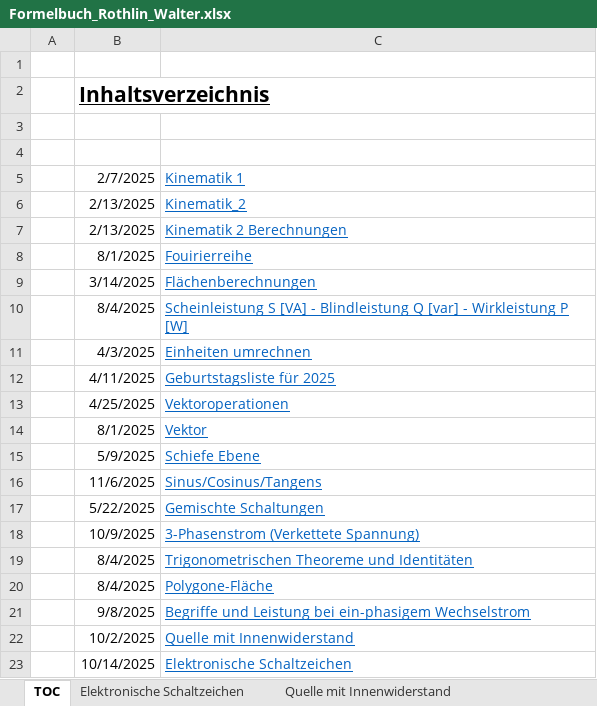
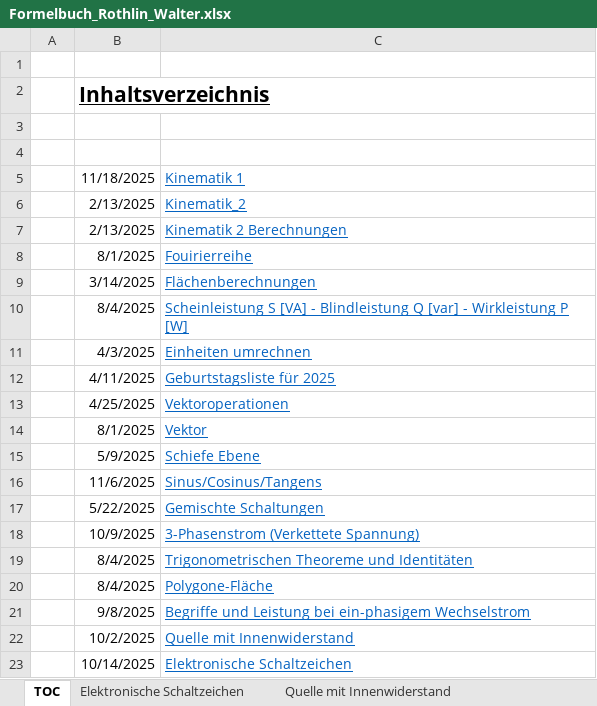
Before and after one commit to walter-rothlin/Source-Code, an Excel workbook: SchulungsUnterlagen/Formelbuch_Rothlin_Walter.xlsx, sheet TOC, drawn as a sheet; values as stored, in another font and other column widths than the file's, no borders; the diff names each change by its address in the sheet, - before the commit and + after, or states it on an @@ line.

```diff
--- a/SchulungsUnterlagen/Formelbuch_Rothlin_Walter.xlsx (sheet TOC)
+++ b/SchulungsUnterlagen/Formelbuch_Rothlin_Walter.xlsx (sheet TOC)
-B5: 2/7/2025
+B5: 11/18/2025
```
Also changed, not shown: sheet Kinematik_1, sheet Geburtstagsliste, charts or pictures, 3 other files.
